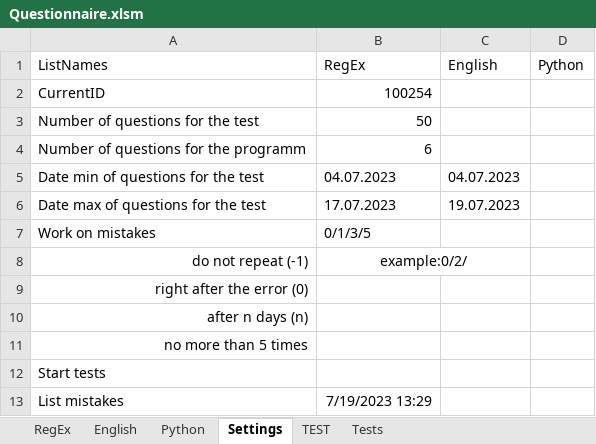
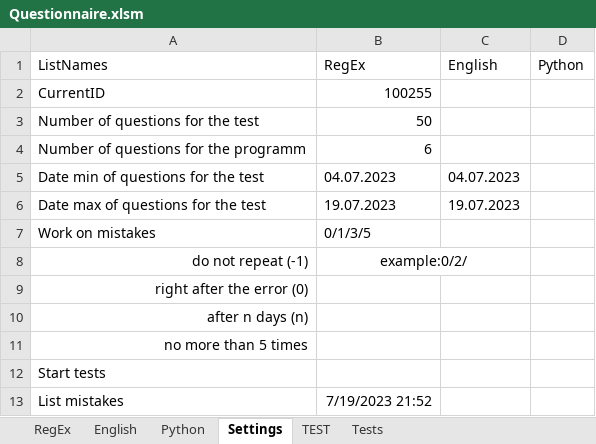
Before and after one commit to peleidmju/Learning, an Excel workbook: Questionnaire.xlsm, sheet Settings, drawn as a sheet; values as stored, in another font and other column widths than the file's, no borders; the diff names each change by its address in the sheet, - before the commit and + after, or states it on an @@ line.

```diff
--- a/Questionnaire.xlsm (sheet Settings)
+++ b/Questionnaire.xlsm (sheet Settings)
-B2 (RegEx): 100254
+B2 (RegEx): 100255
-B6 (RegEx): 17.07.2023
+B6 (RegEx): 19.07.2023
-B13 (RegEx): 7/19/2023 13:29
+B13 (RegEx): 7/19/2023 21:52
```
Also changed, not shown: sheet Tests, sheet TEST, sheet Python, sheet English, sheet RegEx, hidden cells.
